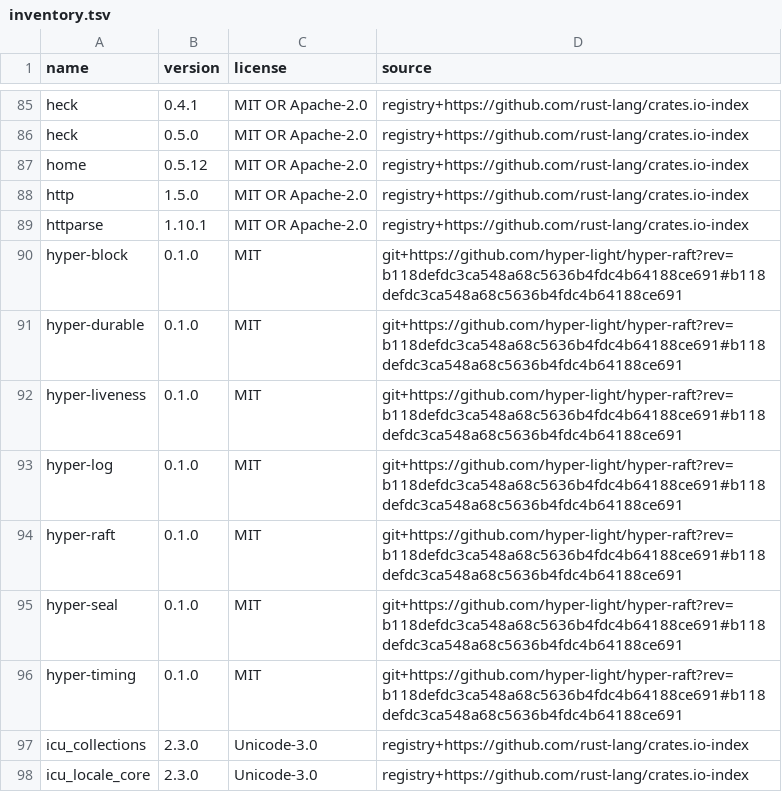
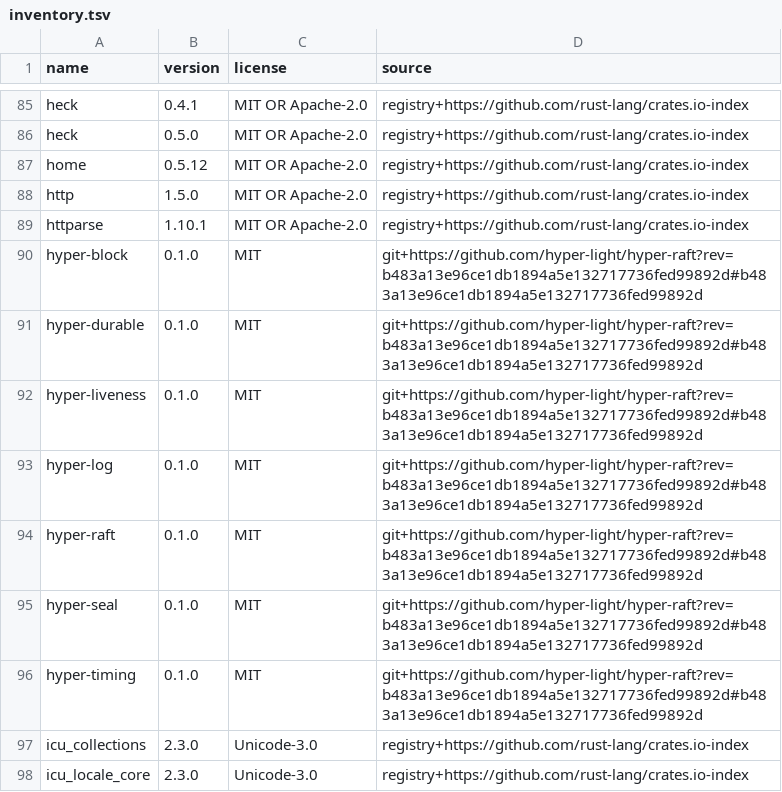
Before and after one commit to hyper-light/focal, a TSV file: docs/dependencies/inventory.tsv, drawn as a sheet; only a part is shown, gaps mark what is left out.

```diff
--- a/docs/dependencies/inventory.tsv
+++ b/docs/dependencies/inventory.tsv
@@ -89,9 +89,9 @@ http	1.5.0	MIT OR Apache-2.0	registry+https://github.com/rust-lang/crates.io-ind
 httparse	1.10.1	MIT OR Apache-2.0	registry+https://github.com/rust-lang/crates.io-index
-hyper-block	0.1.0	MIT	git+https://github.com/hyper-light/hyper-raft?rev=b118defdc3ca548a68c5636b4fdc4b64188ce691#b118defdc3ca548a68c5636b4fdc4b64188ce691
-hyper-durable	0.1.0	MIT	git+https://github.com/hyper-light/hyper-raft?rev=b118defdc3ca548a68c5636b4fdc4b64188ce691#b118defdc3ca548a68c5636b4fdc4b64188ce691
-hyper-liveness	0.1.0	MIT	git+https://github.com/hyper-light/hyper-raft?rev=b118defdc3ca548a68c5636b4fdc4b64188ce691#b118defdc3ca548a68c5636b4fdc4b64188ce691
-hyper-log	0.1.0	MIT	git+https://github.com/hyper-light/hyper-raft?rev=b118defdc3ca548a68c5636b4fdc4b64188ce691#b118defdc3ca548a68c5636b4fdc4b64188ce691
-hyper-raft	0.1.0	MIT	git+https://github.com/hyper-light/hyper-raft?rev=b118defdc3ca548a68c5636b4fdc4b64188ce691#b118defdc3ca548a68c5636b4fdc4b64188ce691
-hyper-seal	0.1.0	MIT	git+https://github.com/hyper-light/hyper-raft?rev=b118defdc3ca548a68c5636b4fdc4b64188ce691#b118defdc3ca548a68c5636b4fdc4b64188ce691
-hyper-timing	0.1.0	MIT	git+https://github.com/hyper-light/hyper-raft?rev=b118defdc3ca548a68c5636b4fdc4b64188ce691#b118defdc3ca548a68c5636b4fdc4b64188ce691
+hyper-block	0.1.0	MIT	git+https://github.com/hyper-light/hyper-raft?rev=b483a13e96ce1db1894a5e132717736fed99892d#b483a13e96ce1db1894a5e132717736fed99892d
+hyper-durable	0.1.0	MIT	git+https://github.com/hyper-light/hyper-raft?rev=b483a13e96ce1db1894a5e132717736fed99892d#b483a13e96ce1db1894a5e132717736fed99892d
+hyper-liveness	0.1.0	MIT	git+https://github.com/hyper-light/hyper-raft?rev=b483a13e96ce1db1894a5e132717736fed99892d#b483a13e96ce1db1894a5e132717736fed99892d
+hyper-log	0.1.0	MIT	git+https://github.com/hyper-light/hyper-raft?rev=b483a13e96ce1db1894a5e132717736fed99892d#b483a13e96ce1db1894a5e132717736fed99892d
+hyper-raft	0.1.0	MIT	git+https://github.com/hyper-light/hyper-raft?rev=b483a13e96ce1db1894a5e132717736fed99892d#b483a13e96ce1db1894a5e132717736fed99892d
+hyper-seal	0.1.0	MIT	git+https://github.com/hyper-light/hyper-raft?rev=b483a13e96ce1db1894a5e132717736fed99892d#b483a13e96ce1db1894a5e132717736fed99892d
+hyper-timing	0.1.0	MIT	git+https://github.com/hyper-light/hyper-raft?rev=b483a13e96ce1db1894a5e132717736fed99892d#b483a13e96ce1db1894a5e132717736fed99892d
 icu_collections	2.3.0	Unicode-3.0	registry+https://github.com/rust-lang/crates.io-index
```
Also changed, not shown: 21 other files.
